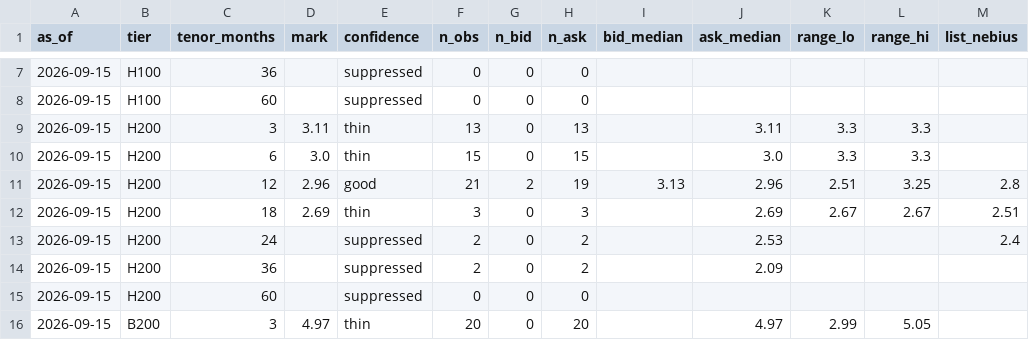
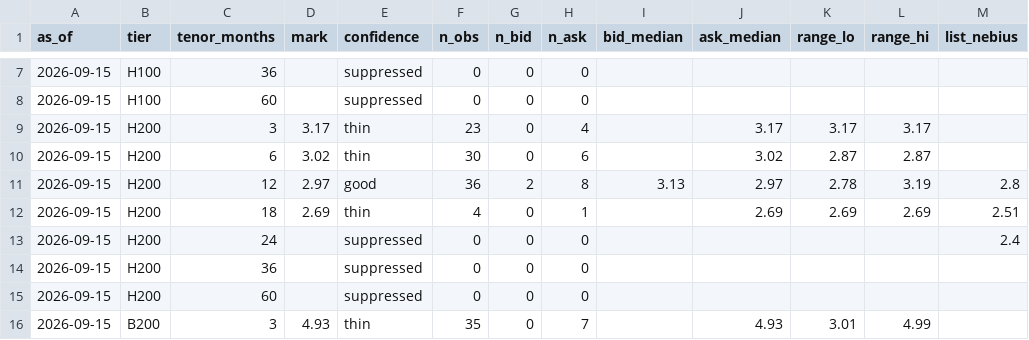
Before and after one commit to koen-nebius/price-monitor, a CSV file: store/forward_curve/marks_history.csv, drawn as a sheet; only a part is shown, gaps mark what is left out; the diff covers the shown part only; the diff names each change by its address in the sheet, - before the commit and + after, or states it on an @@ line.

```diff
--- a/store/forward_curve/marks_history.csv
+++ b/store/forward_curve/marks_history.csv
-D9 (mark): 3.11
+D9 (mark): 3.17
-F9 (n_obs): 13
+F9 (n_obs): 23
-H9 (n_ask): 13
+H9 (n_ask): 4
-J9 (ask_median): 3.11
+J9 (ask_median): 3.17
-K9 (range_lo): 3.3
+K9 (range_lo): 3.17
-L9 (range_hi): 3.3
+L9 (range_hi): 3.17
-D10 (mark): 3.0
+D10 (mark): 3.02
-F10 (n_obs): 15
+F10 (n_obs): 30
-H10 (n_ask): 15
+H10 (n_ask): 6
-J10 (ask_median): 3.0
+J10 (ask_median): 3.02
-K10 (range_lo): 3.3
+K10 (range_lo): 2.87
-L10 (range_hi): 3.3
+L10 (range_hi): 2.87
-D11 (mark): 2.96
+D11 (mark): 2.97
-F11 (n_obs): 21
+F11 (n_obs): 36
-H11 (n_ask): 19
+H11 (n_ask): 8
-J11 (ask_median): 2.96
+J11 (ask_median): 2.97
-K11 (range_lo): 2.51
+K11 (range_lo): 2.78
-L11 (range_hi): 3.25
+L11 (range_hi): 3.19
-F12 (n_obs): 3
+F12 (n_obs): 4
-H12 (n_ask): 3
+H12 (n_ask): 1
-K12 (range_lo): 2.67
+K12 (range_lo): 2.69
-L12 (range_hi): 2.67
+L12 (range_hi): 2.69
-F13:F14 (n_obs): 2
+F13:F14 (n_obs): 0
-H13:H14 (n_ask): 2
+H13:H14 (n_ask): 0
-J13 (ask_median): 2.53
+J13 (ask_median): (empty)
-J14 (ask_median): 2.09
+J14 (ask_median): (empty)
-D16 (mark): 4.97
+D16 (mark): 4.93
-F16 (n_obs): 20
+F16 (n_obs): 35
-H16 (n_ask): 20
+H16 (n_ask): 7
-J16 (ask_median): 4.97
+J16 (ask_median): 4.93
-K16 (range_lo): 2.99
+K16 (range_lo): 3.01
-L16 (range_hi): 5.05
+L16 (range_hi): 4.99
```
Also changed, not shown: 107 edited cells elsewhere in this file, store/intel_duplicates.csv, 13 other files.
